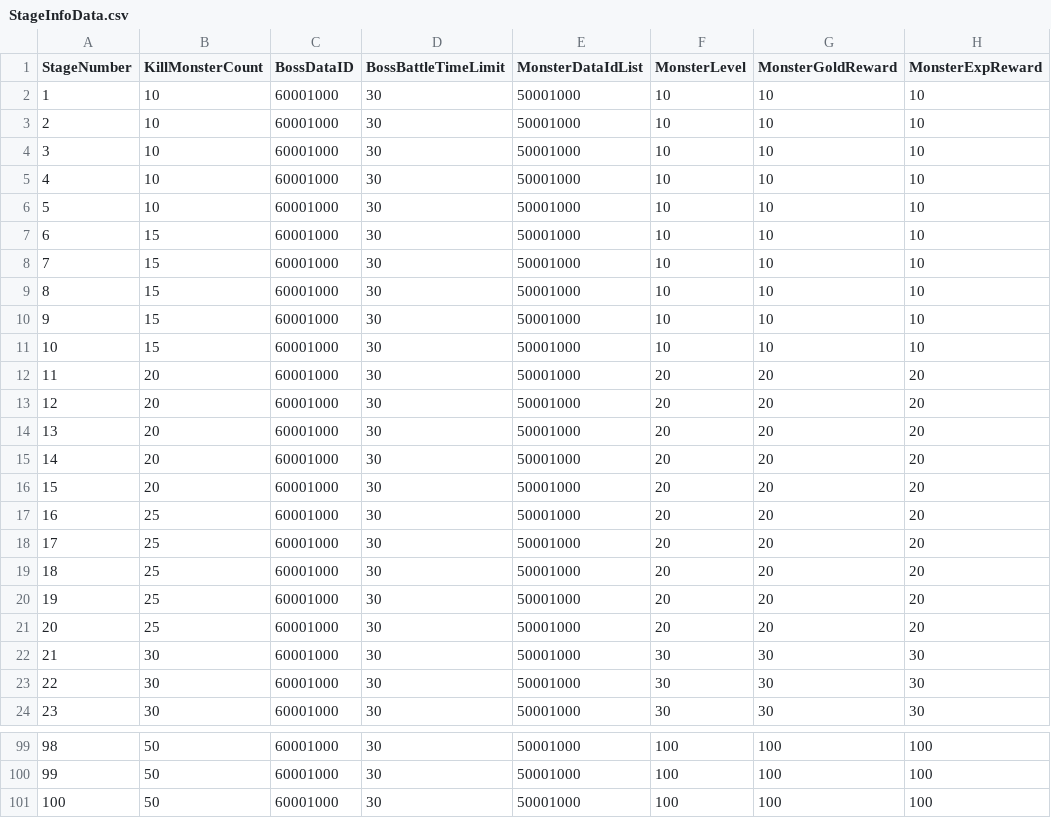
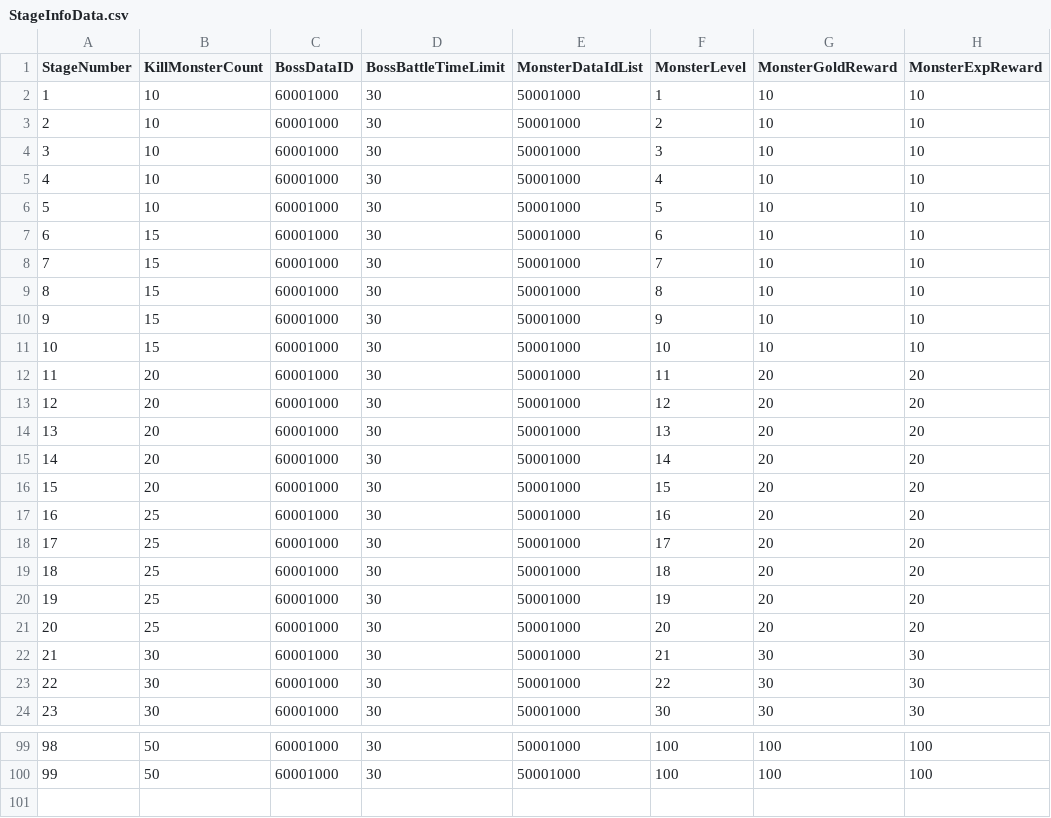
Before and after one commit to K-beomju/P1_Project, a CSV file: P1/Assets/Resources/Data/ExcelData/StageInfoData.csv, drawn as a sheet; only a part is shown, gaps mark what is left out; removed rows and columns are numbered as before the commit, all else as after; the diff names each change by its address in the sheet, - before the commit and + after, or states it on an @@ line.

```diff
--- a/P1/Assets/Resources/Data/ExcelData/StageInfoData.csv
+++ b/P1/Assets/Resources/Data/ExcelData/StageInfoData.csv
-F2 (MonsterLevel): 10
+F2 (MonsterLevel): 1
-F3 (MonsterLevel): 10
+F3 (MonsterLevel): 2
-F4 (MonsterLevel): 10
+F4 (MonsterLevel): 3
-F5 (MonsterLevel): 10
+F5 (MonsterLevel): 4
-F6 (MonsterLevel): 10
+F6 (MonsterLevel): 5
+row 7: 6 | 15 | 60001000 | 30 | 50001000 | 6 | 10 | 10
+row 8: 7 | 15 | 60001000 | 30 | 50001000 | 7 | 10 | 10
+row 9: 8 | 15 | 60001000 | 30 | 50001000 | 8 | 10 | 10
+row 10: 9 | 15 | 60001000 | 30 | 50001000 | 9 | 10 | 10
@@ column A (StageNumber) renumbered between rows 11 and 21 @@
-row 8: 7 | 15 | 60001000 | 30 | 50001000 | 10 | 10 | 10
-row 9: 8 | 15 | 60001000 | 30 | 50001000 | 10 | 10 | 10
-row 10: 9 | 15 | 60001000 | 30 | 50001000 | 10 | 10 | 10
-row 11: 10 | 15 | 60001000 | 30 | 50001000 | 10 | 10 | 10
-F12 (MonsterLevel): 20
+F12 (MonsterLevel): 11
-F13 (MonsterLevel): 20
+F13 (MonsterLevel): 12
-F14 (MonsterLevel): 20
+F14 (MonsterLevel): 13
-F15 (MonsterLevel): 20
+F15 (MonsterLevel): 14
-F16 (MonsterLevel): 20
+F16 (MonsterLevel): 15
+row 17: 16 | 25 | 60001000 | 30 | 50001000 | 16 | 20 | 20
+row 18: 17 | 25 | 60001000 | 30 | 50001000 | 17 | 20 | 20
+row 19: 18 | 25 | 60001000 | 30 | 50001000 | 18 | 20 | 20
+row 20: 19 | 25 | 60001000 | 30 | 50001000 | 19 | 20 | 20
-row 18: 17 | 25 | 60001000 | 30 | 50001000 | 20 | 20 | 20
-row 19: 18 | 25 | 60001000 | 30 | 50001000 | 20 | 20 | 20
-row 20: 19 | 25 | 60001000 | 30 | 50001000 | 20 | 20 | 20
-row 21: 20 | 25 | 60001000 | 30 | 50001000 | 20 | 20 | 20
-F22 (MonsterLevel): 30
+F22 (MonsterLevel): 21
-F23 (MonsterLevel): 30
+F23 (MonsterLevel): 22
-row 101: 100 | 50 | 60001000 | 30 | 50001000 | 100 | 100 | 100
```
Also changed, not shown: 16 other files.
